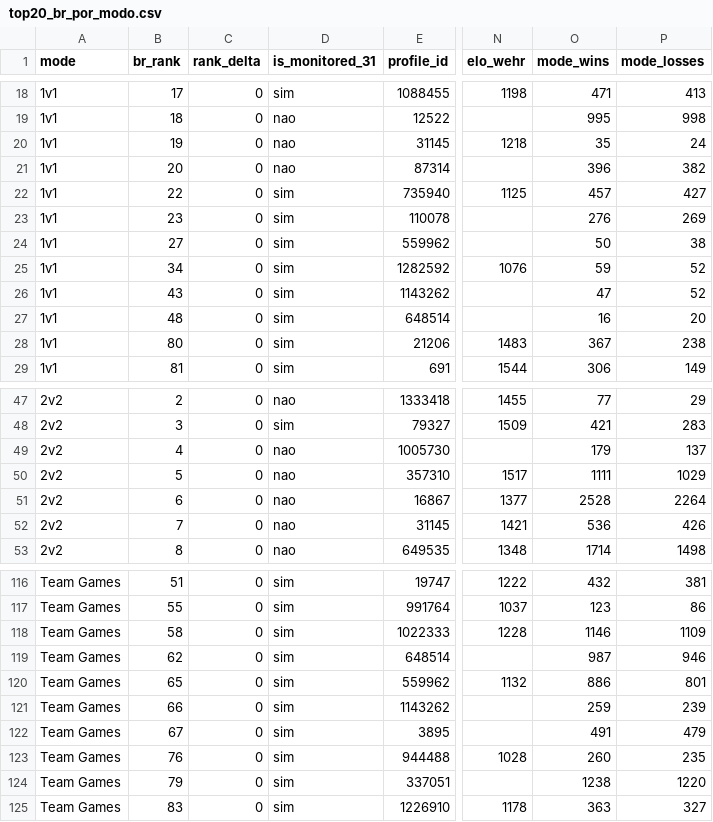
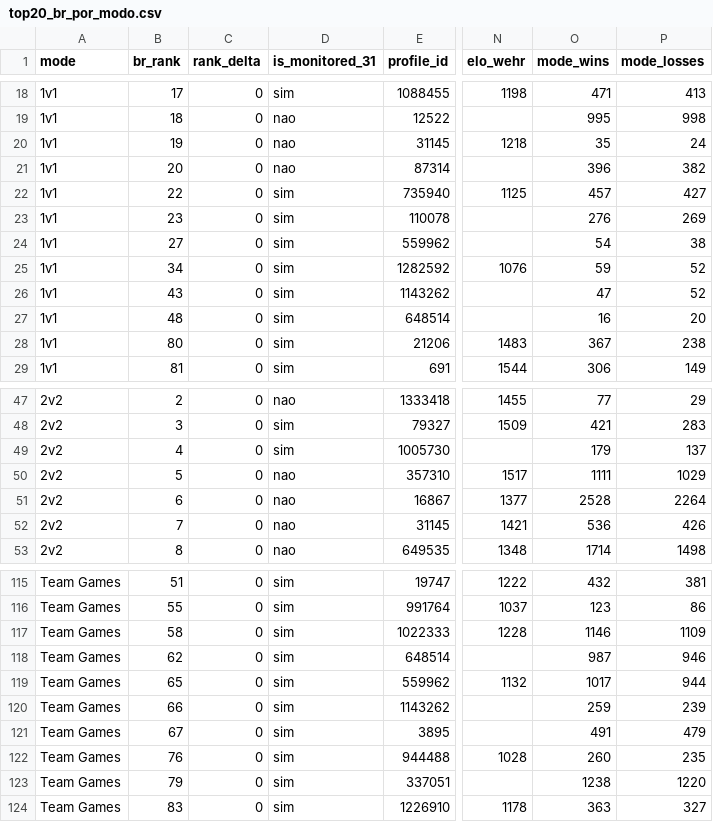
Before and after one commit to nigosky/coh3-br-tracker, a CSV file: top20_br_por_modo.csv, drawn as a sheet; only a part is shown, gaps mark what is left out; addresses are those after the commit; the diff covers the shown part only; the diff names each change by its address in the sheet, - before the commit and + after, or states it on an @@ line.

```diff
--- a/top20_br_por_modo.csv
+++ b/top20_br_por_modo.csv
-O24 (mode_wins): 50
+O24 (mode_wins): 54
-D49 (is_monitored_31): nao
+D49 (is_monitored_31): sim
-O119 (mode_wins): 886
+O119 (mode_wins): 1017
-P119 (mode_losses): 801
+P119 (mode_losses): 944
```
Also changed, not shown: 2 added rows, 4 removed rows and 39 edited cells elsewhere in this file, jogadores_br_steam.csv, 9 other files.
